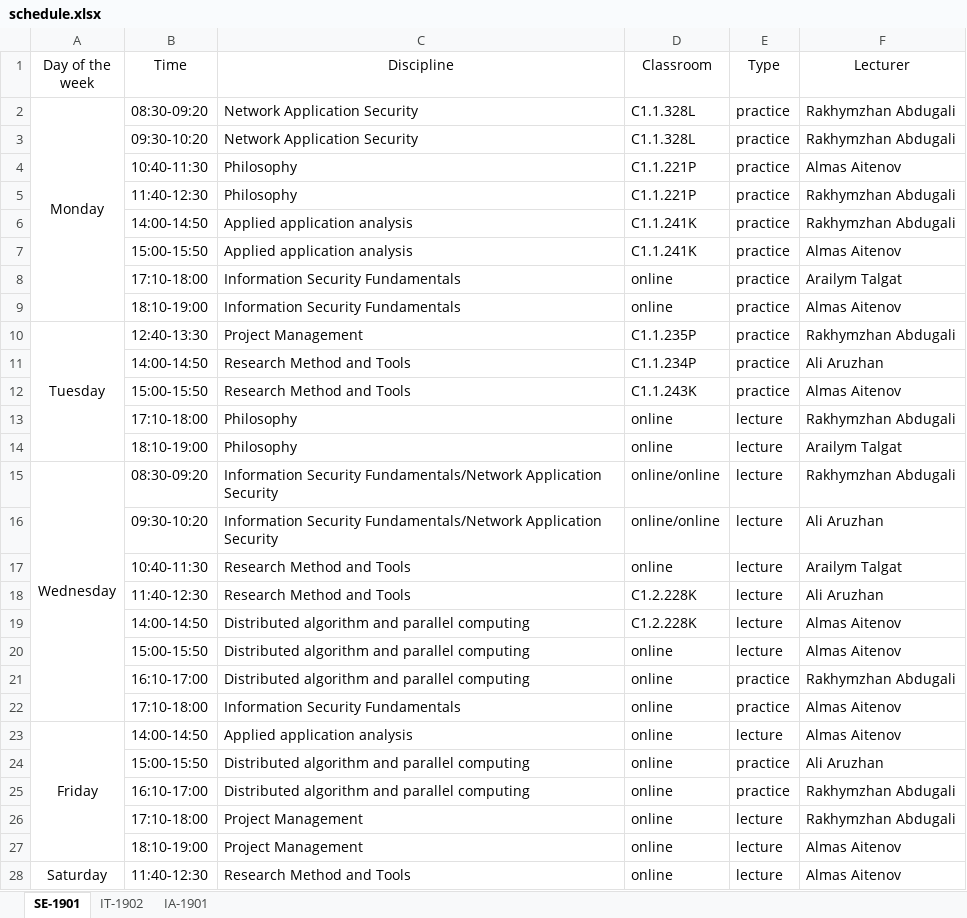
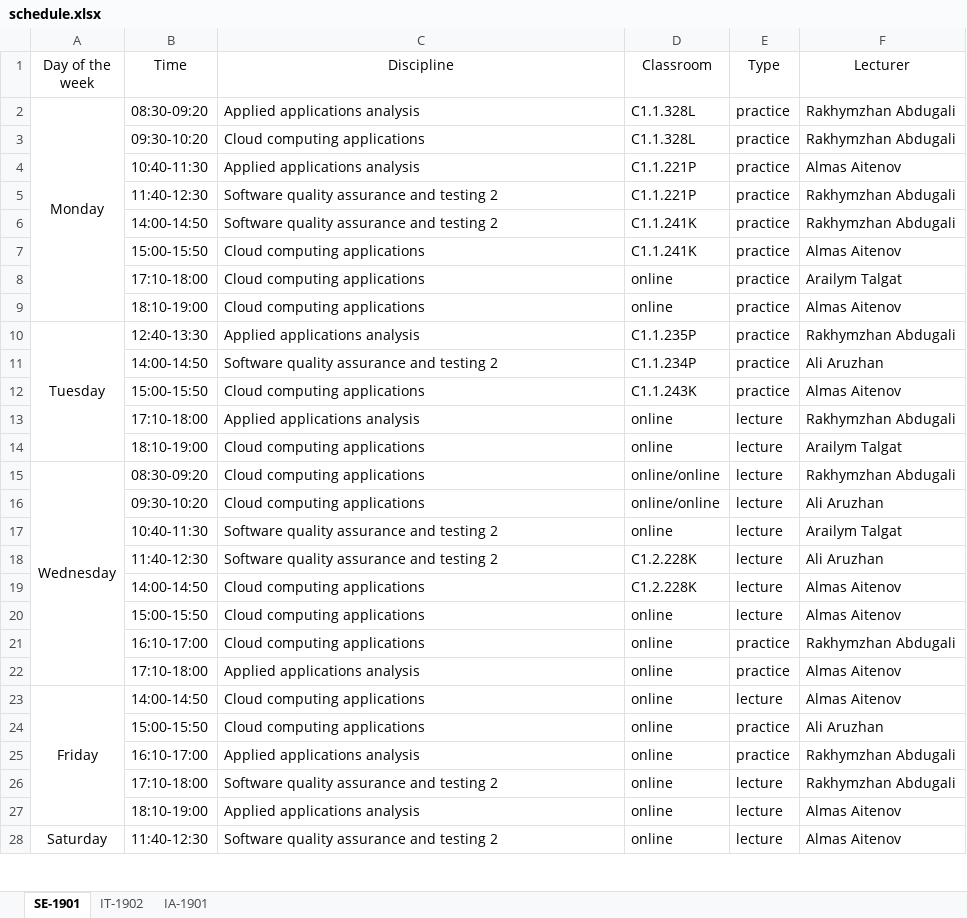
Before and after one commit to hachimanhikki/diploma-backend-for-server, an Excel workbook: file/schedule.xlsx, sheet SE-1901, drawn as a sheet; only a part is shown; values as stored, in another font and other column widths than the file's, no borders; the diff covers the shown part only; the diff names each change by its address in the sheet, - before the commit and + after, or states it on an @@ line.

```diff
--- a/file/schedule.xlsx (sheet SE-1901)
+++ b/file/schedule.xlsx (sheet SE-1901)
-C2 (Discipline): Network Application Security
+C2 (Discipline): Applied applications analysis
-C3 (Discipline): Network Application Security
+C3 (Discipline): Cloud computing applications
-C4 (Discipline): Philosophy
+C4 (Discipline): Applied applications analysis
-C5 (Discipline): Philosophy
+C5 (Discipline): Software quality assurance and testing 2
-C6 (Discipline): Applied application analysis
+C6 (Discipline): Software quality assurance and testing 2
-C7 (Discipline): Applied application analysis
+C7 (Discipline): Cloud computing applications
-C8:C9 (Discipline): Information Security Fundamentals
+C8:C9 (Discipline): Cloud computing applications
-C10 (Discipline): Project Management
+C10 (Discipline): Applied applications analysis
-C11 (Discipline): Research Method and Tools
+C11 (Discipline): Software quality assurance and testing 2
-C12 (Discipline): Research Method and Tools
+C12 (Discipline): Cloud computing applications
-C13 (Discipline): Philosophy
+C13 (Discipline): Applied applications analysis
-C14 (Discipline): Philosophy
+C14 (Discipline): Cloud computing applications
-C15:C16 (Discipline): Information Security Fundamentals/Network Application Security
+C15:C16 (Discipline): Cloud computing applications
-C17:C18 (Discipline): Research Method and Tools
+C17:C18 (Discipline): Software quality assurance and testing 2
-C19:C21 (Discipline): Distributed algorithm and parallel computing
+C19:C21 (Discipline): Cloud computing applications
-C22 (Discipline): Information Security Fundamentals
+C22 (Discipline): Applied applications analysis
-C23 (Discipline): Applied application analysis
+C23 (Discipline): Cloud computing applications
-C24 (Discipline): Distributed algorithm and parallel computing
+C24 (Discipline): Cloud computing applications
-C25 (Discipline): Distributed algorithm and parallel computing
+C25 (Discipline): Applied applications analysis
-C26 (Discipline): Project Management
+C26 (Discipline): Software quality assurance and testing 2
-C27 (Discipline): Project Management
+C27 (Discipline): Applied applications analysis
-C28 (Discipline): Research Method and Tools
+C28 (Discipline): Software quality assurance and testing 2
```
Also changed, not shown: 6 edited cells elsewhere in this sheet, sheet IT-1902, sheet IA-1901, 12 other files.
